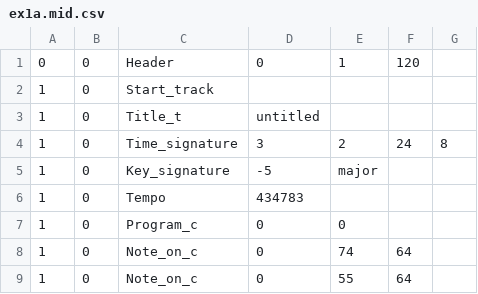
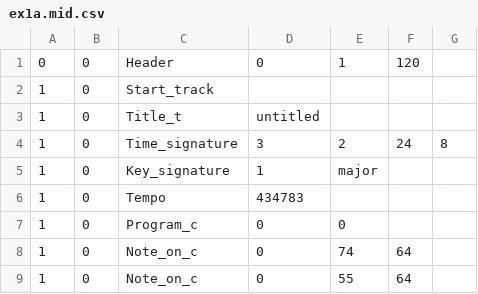
Before and after one commit to finsqm/minf2, a CSV file: data/kpcorpus/csv/ex1a.mid.csv, drawn as a sheet; only a part is shown.

```diff
--- a/data/kpcorpus/csv/ex1a.mid.csv
+++ b/data/kpcorpus/csv/ex1a.mid.csv
@@ -4,3 +4,3 @@
 1, 0, Time_signature, 3, 2, 24, 8
-1, 0, Key_signature, -5, "major"
+1, 0, Key_signature, 1, "major"
 1, 0, Tempo, 434783
```
Also changed, not shown: data/kpcorpus/csv/ex6a.mid.csv, 23 other files.
